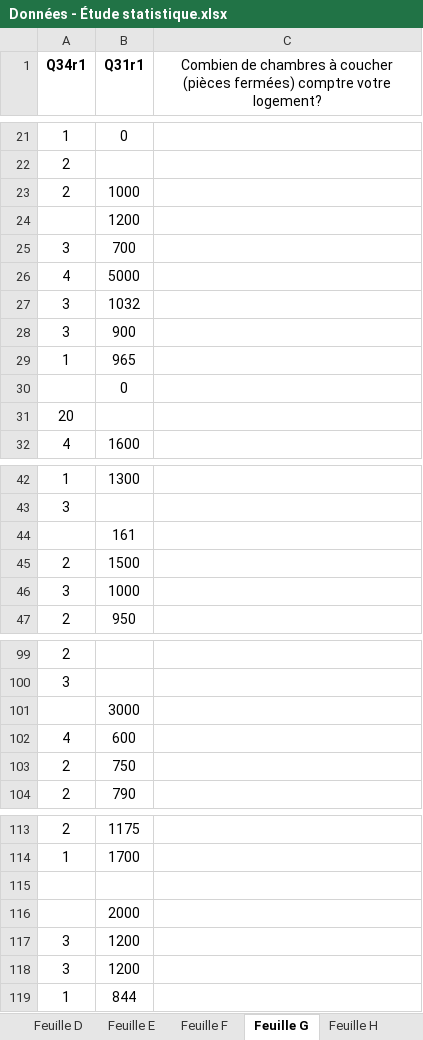
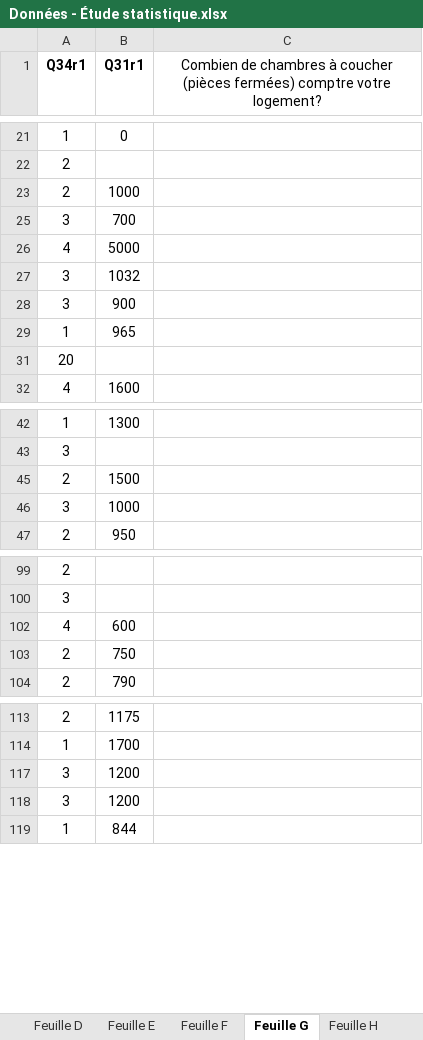
Before and after one commit to IPerhapsCode/School-moment, an Excel workbook: Prog session 1/Meth/Données - Étude statistique.xlsx, sheet Feuille G, drawn as a sheet; only a part is shown, gaps mark what is left out; values as stored, in another font and other column widths than the file's, no borders; charts and pictures not drawn; the diff covers the shown part only; the diff names each change by its address in the sheet, - before the commit and + after, or states it on an @@ line.

```diff
--- a/Prog session 1/Meth/Données - Étude statistique.xlsx (sheet Feuille G)
+++ b/Prog session 1/Meth/Données - Étude statistique.xlsx (sheet Feuille G)
@@ row 24 hidden:  | 1200 @@
@@ row 30 hidden:  | 0 @@
@@ row 44 hidden:  | 161 @@
@@ row 101 hidden:  | 3000 @@
-row 115: (empty)
@@ row 116 hidden:  | 2000 @@
```
Also changed, not shown: 14 removed rows and 35 hidden or unhidden rows elsewhere in this sheet, charts or pictures, 4 other files.
